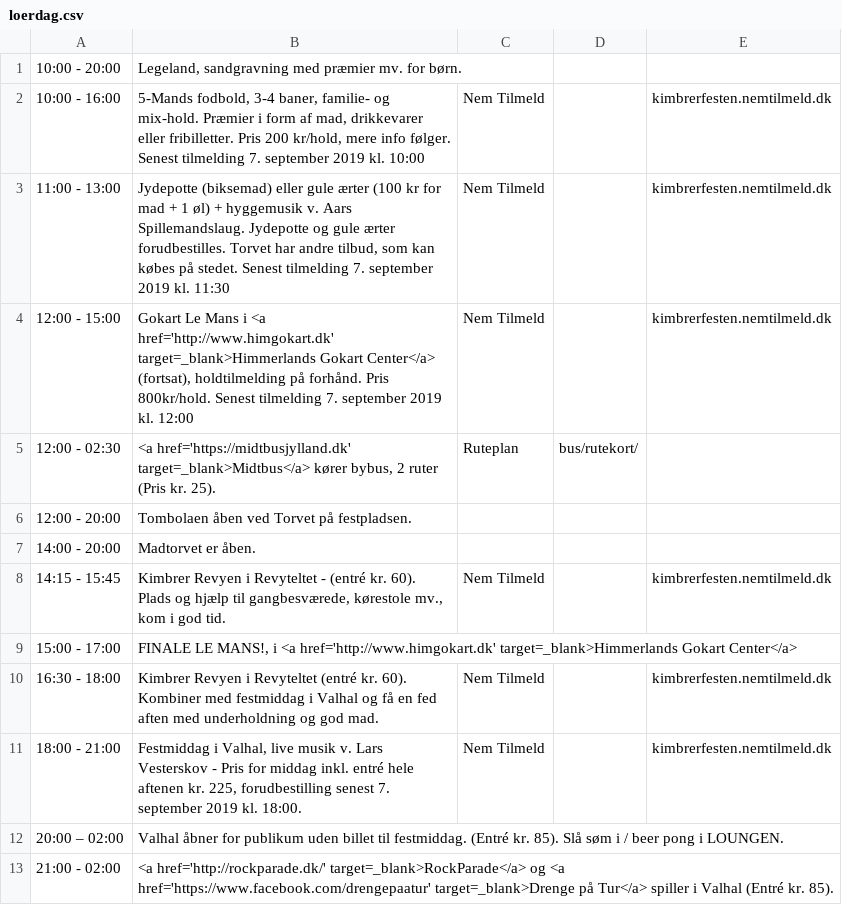
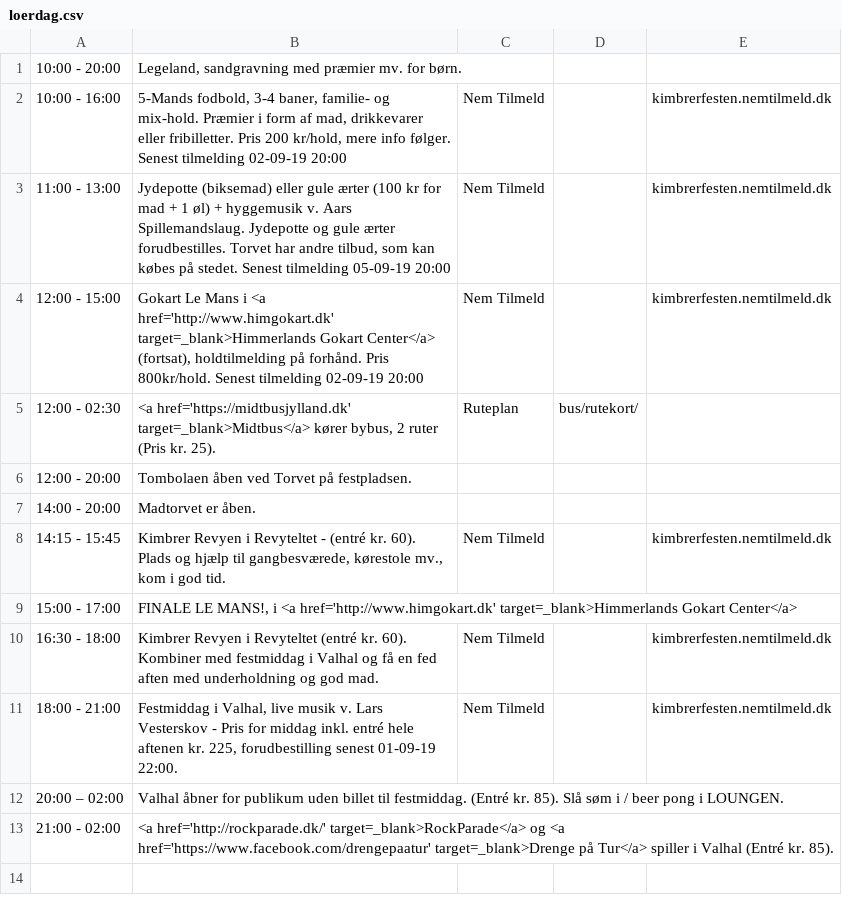
Before and after one commit to kimbrerfesten/kimbrerfesten, a CSV file: content/program/loerdag.csv, drawn as a sheet.

```diff
--- a/content/program/loerdag.csv
+++ b/content/program/loerdag.csv
@@ -1,5 +1,5 @@
 10:00 - 20:00;Legeland, sandgravning med præmier mv. for børn.;;;
-10:00 - 16:00;5-Mands fodbold, 3-4 baner,  familie- og mix-hold. Præmier i form af mad, drikkevarer eller fribilletter. Pris 200 kr/hold, mere info følger. Senest tilmelding 7. september 2019 kl. 10:00;Nem Tilmeld;;kimbrerfesten.nemtilmeld.dk
-11:00 - 13:00;Jydepotte (biksemad) eller gule ærter (100 kr for mad + 1 øl) + hyggemusik v. Aars Spillemandslaug. Jydepotte og gule ærter forudbestilles. Torvet har andre tilbud, som kan købes på stedet. Senest tilmelding 7. september 2019 kl. 11:30;Nem Tilmeld;;kimbrerfesten.nemtilmeld.dk
-12:00 - 15:00;Gokart Le Mans i <a href='http://www.himgokart.dk' target=_blank>Himmerlands Gokart Center</a> (fortsat), holdtilmelding på forhånd. Pris 800kr/hold. Senest tilmelding 7. september 2019 kl. 12:00;Nem Tilmeld;;kimbrerfesten.nemtilmeld.dk
+10:00 - 16:00;5-Mands fodbold, 3-4 baner,  familie- og mix-hold. Præmier i form af mad, drikkevarer eller fribilletter. Pris 200 kr/hold, mere info følger. Senest tilmelding 02-09-19 20:00;Nem Tilmeld;;kimbrerfesten.nemtilmeld.dk
+11:00 - 13:00;Jydepotte (biksemad) eller gule ærter (100 kr for mad + 1 øl) + hyggemusik v. Aars Spillemandslaug. Jydepotte og gule ærter forudbestilles. Torvet har andre tilbud, som kan købes på stedet. Senest tilmelding 05-09-19 20:00;Nem Tilmeld;;kimbrerfesten.nemtilmeld.dk
+12:00 - 15:00;Gokart Le Mans i <a href='http://www.himgokart.dk' target=_blank>Himmerlands Gokart Center</a> (fortsat), holdtilmelding på forhånd. Pris 800kr/hold. Senest tilmelding 02-09-19 20:00;Nem Tilmeld;;kimbrerfesten.nemtilmeld.dk
 12:00 - 02:30;<a href='https://midtbusjylland.dk' target=_blank>Midtbus</a> kører bybus, 2 ruter (Pris kr. 25).;Ruteplan;bus/rutekort/;
@@ -10,3 +10,3 @@
 16:30 - 18:00;Kimbrer Revyen  i Revyteltet (entré kr. 60). Kombiner med festmiddag i Valhal og få en fed aften med underholdning og god mad.;Nem Tilmeld;;kimbrerfesten.nemtilmeld.dk
-18:00 - 21:00;Festmiddag i Valhal, live musik v.  Lars Vesterskov - Pris for middag inkl. entré hele aftenen kr. 225, forudbestilling senest 7. september 2019 kl. 18:00.;Nem Tilmeld;;kimbrerfesten.nemtilmeld.dk
+18:00 - 21:00;Festmiddag i Valhal, live musik v.  Lars Vesterskov - Pris for middag inkl. entré hele aftenen kr. 225, forudbestilling senest 01-09-19 22:00.;Nem Tilmeld;;kimbrerfesten.nemtilmeld.dk
 20:00 – 02:00;Valhal åbner for publikum uden billet til festmiddag. (Entré kr. 85). Slå søm i / beer pong i LOUNGEN.;;;
```
Also changed, not shown: content/program/fredag.csv, content/program/torsdag.csv.
